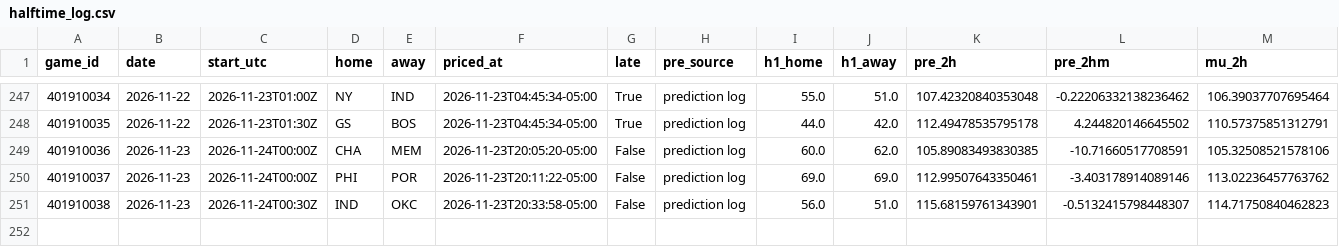
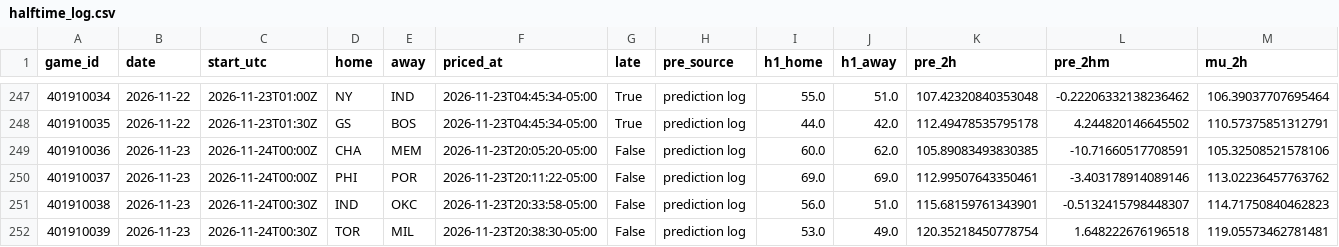
Before and after one commit to quintonmwilson/nba-model, a CSV file: model/halftime_log.csv, drawn as a sheet; only a part is shown, gaps mark what is left out; rows hold the shown columns only; the diff names each change by its address in the sheet, - before the commit and + after, or states it on an @@ line.

```diff
--- a/model/halftime_log.csv
+++ b/model/halftime_log.csv
+row 252: 401910039 | 2026-11-23 | 2026-11-24T00:30Z | TOR | MIL | 2026-11-23T20:38:30-05:00 | False | prediction log | 53.0 | 49.0 | 120.35218450778754 | 1.648222676196518 | 119.05573462781481
```
Also changed, not shown: 1 other file.
